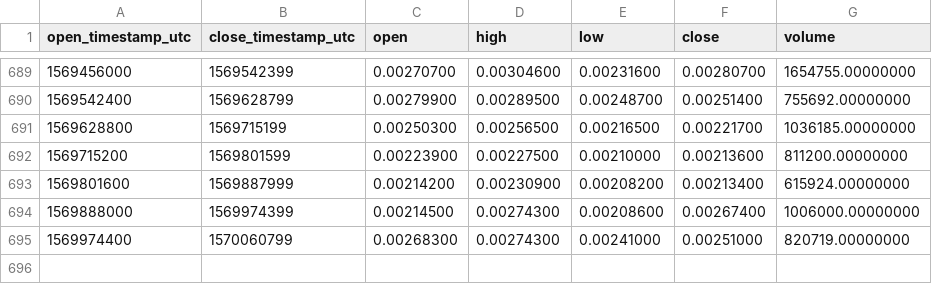
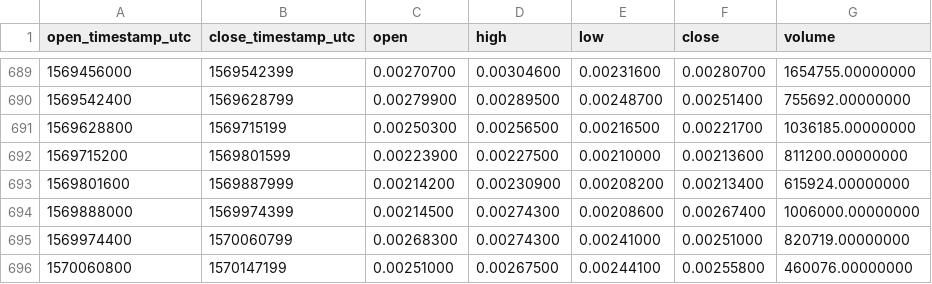
Before and after one commit to cryptobigbro/binance-RCNBNB, a CSV file: binance-RCNBNB-1d.csv, drawn as a sheet; only a part is shown, gaps mark what is left out.

Commit message:
Update OHLCV data.

```diff
--- a/binance-RCNBNB-1d.csv
+++ b/binance-RCNBNB-1d.csv
@@ -695 +695,2 @@ open_timestamp_utc,close_timestamp_utc,open,high,low,close,volume
 1569974400,1570060799,0.00268300,0.00274300,0.00241000,0.00251000,820719.00000000
+1570060800,1570147199,0.00251000,0.00267500,0.00244100,0.00255800,460076.00000000
```
Also changed, not shown: 1 other file.
